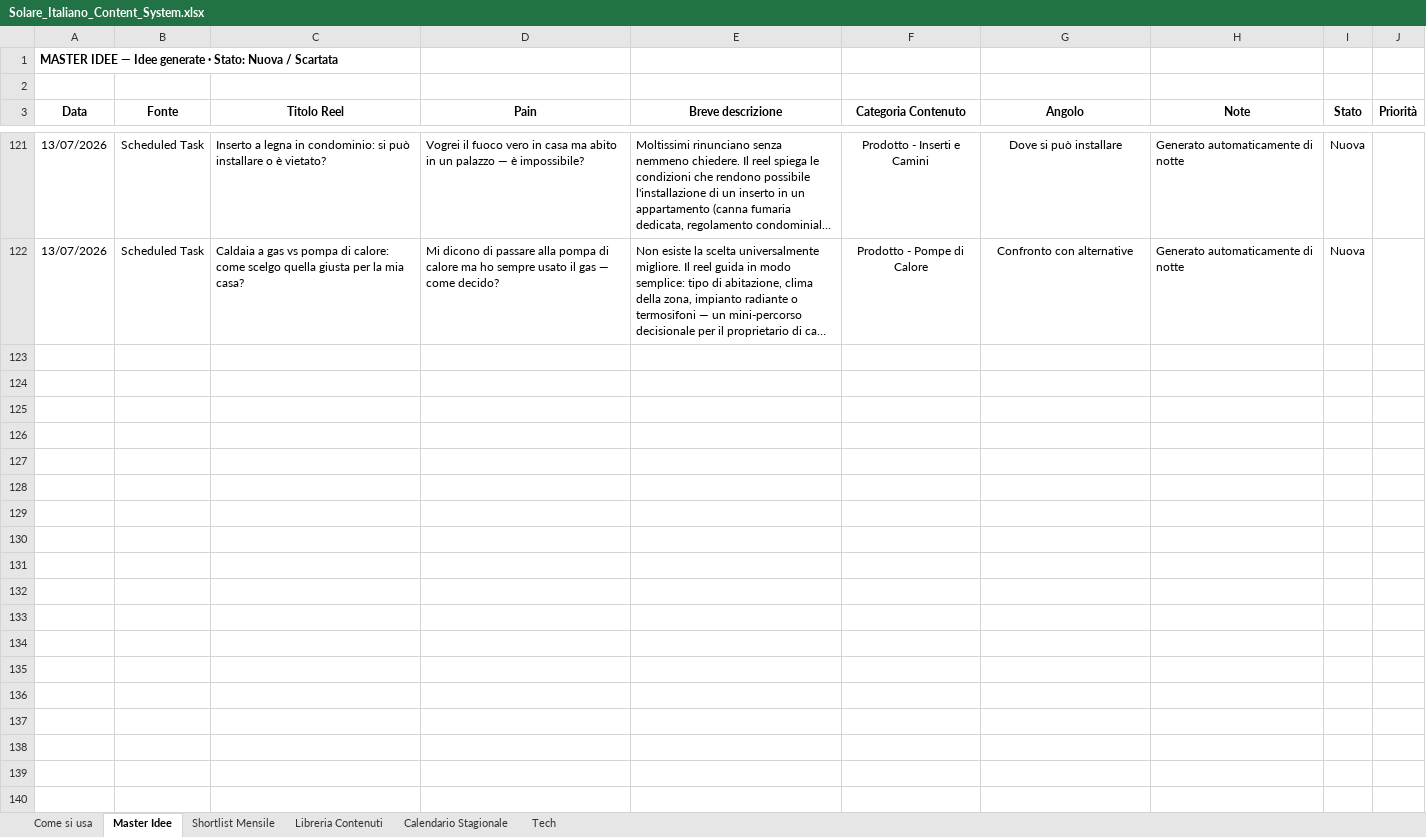
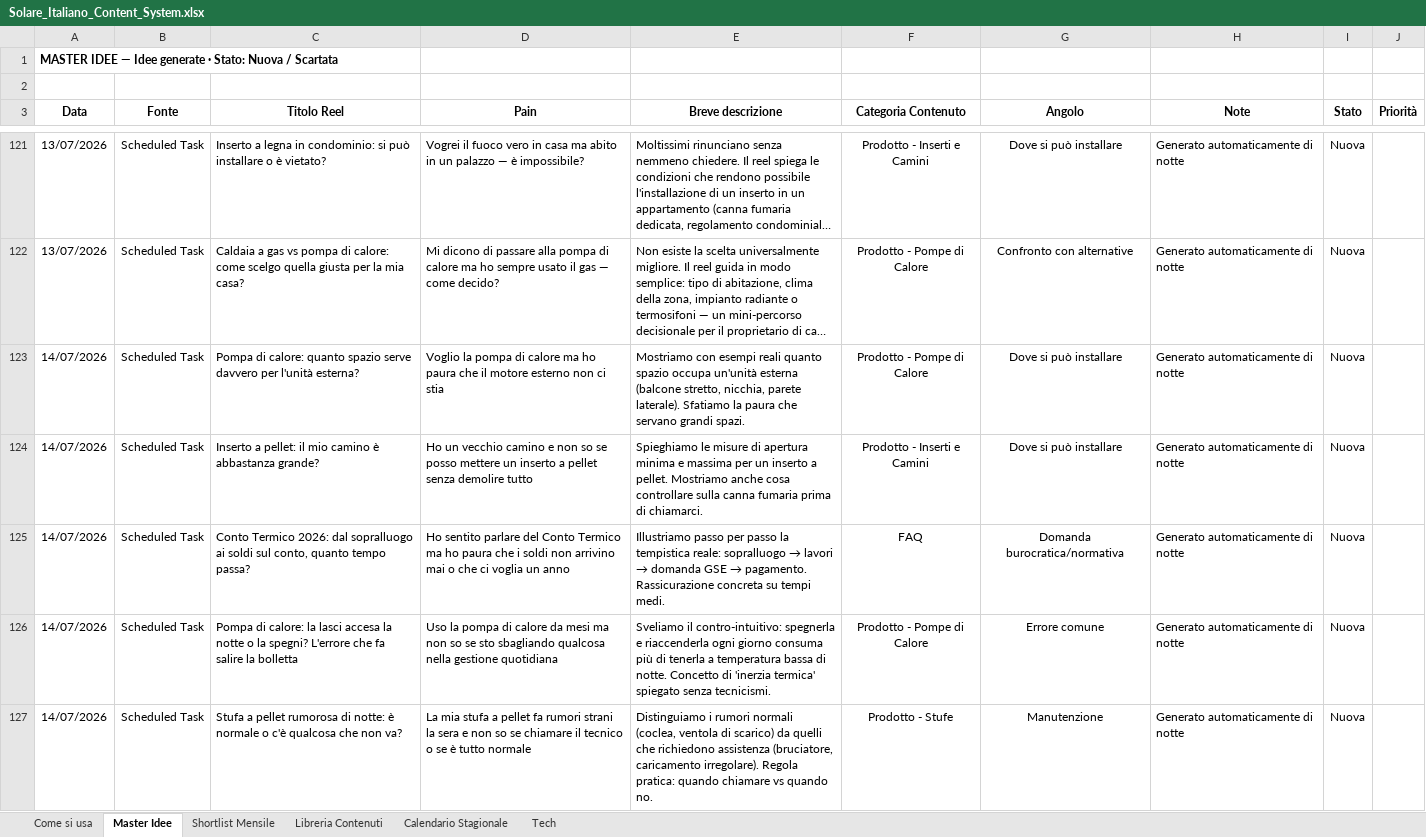
Before and after one commit to DavideRoss99/Solare_Italiano, an Excel workbook: Social/01_Tracker/Solare_Italiano_Content_System.xlsx, sheet Master Idee, drawn as a sheet; only a part is shown, gaps mark what is left out; long unchanged cells end in …; values as stored, in another font and other column widths than the file's, no borders; the diff names each change by its address in the sheet, - before the commit and + after, or states it on an @@ line.

```diff
--- a/Social/01_Tracker/Solare_Italiano_Content_System.xlsx (sheet Master Idee)
+++ b/Social/01_Tracker/Solare_Italiano_Content_System.xlsx (sheet Master Idee)
+row 123: 14/07/2026 | Scheduled Task | Pompa di calore: quanto spazio serve davvero per l'unità esterna? | Voglio la pompa di calore ma ho paura che il motore esterno non ci stia | Mostriamo con esempi reali quanto spazio occupa un'unità esterna (balcone stretto, nicchia, parete laterale). Sfatiamo la paura che servano grandi spazi. | Prodotto - Pompe di Calore | Dove si può installare | Generato automaticamente di notte | Nuova
+row 124: 14/07/2026 | Scheduled Task | Inserto a pellet: il mio camino è abbastanza grande? | Ho un vecchio camino e non so se posso mettere un inserto a pellet senza demolire tutto | Spieghiamo le misure di apertura minima e massima per un inserto a pellet. Mostriamo anche cosa controllare sulla canna fumaria prima di chiamarci. | Prodotto - Inserti e Camini | Dove si può installare | Generato automaticamente di notte | Nuova
+row 125: 14/07/2026 | Scheduled Task | Conto Termico 2026: dal sopralluogo ai soldi sul conto, quanto tempo passa? | Ho sentito parlare del Conto Termico ma ho paura che i soldi non arrivino mai o che ci voglia un anno | Illustriamo passo per passo la tempistica reale: sopralluogo → lavori → domanda GSE → pagamento. Rassicurazione concreta su tempi medi. | FAQ | Domanda burocratica/normativa | Generato automaticamente di notte | Nuova
+row 126: 14/07/2026 | Scheduled Task | Pompa di calore: la lasci accesa la notte o la spegni? L'errore che fa salire la bolletta | Uso la pompa di calore da mesi ma non so se sto sbagliando qualcosa nella gestione quotidiana | Sveliamo il contro-intuitivo: spegnerla e riaccenderla ogni giorno consuma più di tenerla a temperatura bassa di notte. Concetto di 'inerzia termica' spiegato senza tecnicismi. | Prodotto - Pompe di Calore | Errore comune | Generato automaticamente di notte | Nuova
+row 127: 14/07/2026 | Scheduled Task | Stufa a pellet rumorosa di notte: è normale o c'è qualcosa che non va? | La mia stufa a pellet fa rumori strani la sera e non so se chiamare il tecnico o se è tutto normale | Distinguiamo i rumori normali (coclea, ventola di scarico) da quelli che richiedono assistenza (bruciatore, caricamento irregolare). Regola pratica: quando chiamare vs quando no. | Prodotto - Stufe | Manutenzione | Generato automaticamente di notte | Nuova
```
